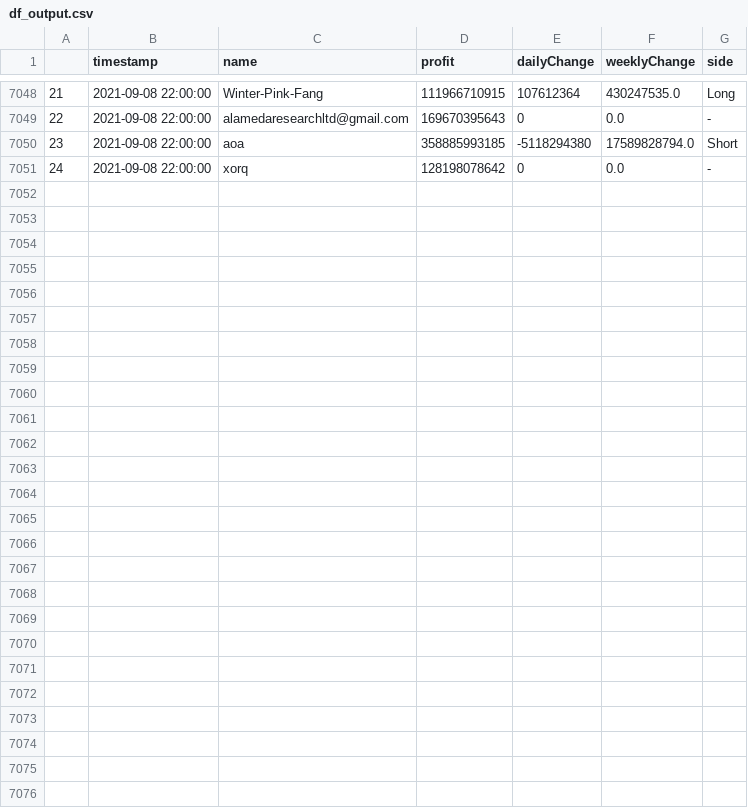
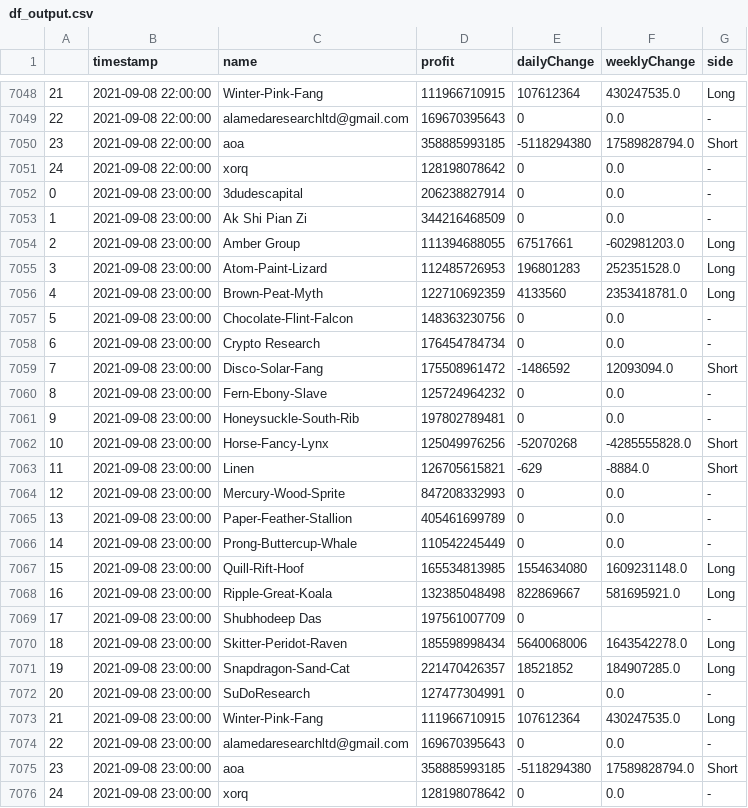
Before and after one commit to karl6885/bitmex-leaderboard-scraper-with-flat, a CSV file: df_output.csv, drawn as a sheet; only a part is shown, gaps mark what is left out; the diff names each change by its address in the sheet, - before the commit and + after, or states it on an @@ line.

Commit message:
Flat: latest data (2021-09-08T23:21:46.009Z) {   "date": "2021-09-08T23:21:46.009Z",   "files": [     {       "name": "bitmex-leaderboard.json",       "deltaBytes": 0,       "source": "https://api.btctools.io/api/leaderboard"     },     {       "name": "df_output.csv",       "deltaBytes": 1734,       "source": "https://api.btctools.io/api/leaderboard"     }   ] }

```diff
--- a/df_output.csv
+++ b/df_output.csv
+row 7052: 0 | 2021-09-08 23:00:00 | 3dudescapital | 206238827914 | 0 | 0.0 | -
+row 7053: 1 | 2021-09-08 23:00:00 | Ak Shi Pian Zi | 344216468509 | 0 | 0.0 | -
+row 7054: 2 | 2021-09-08 23:00:00 | Amber Group | 111394688055 | 67517661 | -602981203.0 | Long
+row 7055: 3 | 2021-09-08 23:00:00 | Atom-Paint-Lizard | 112485726953 | 196801283 | 252351528.0 | Long
+row 7056: 4 | 2021-09-08 23:00:00 | Brown-Peat-Myth | 122710692359 | 4133560 | 2353418781.0 | Long
+row 7057: 5 | 2021-09-08 23:00:00 | Chocolate-Flint-Falcon | 148363230756 | 0 | 0.0 | -
+row 7058: 6 | 2021-09-08 23:00:00 | Crypto Research | 176454784734 | 0 | 0.0 | -
+row 7059: 7 | 2021-09-08 23:00:00 | Disco-Solar-Fang | 175508961472 | -1486592 | 12093094.0 | Short
+row 7060: 8 | 2021-09-08 23:00:00 | Fern-Ebony-Slave | 125724964232 | 0 | 0.0 | -
+row 7061: 9 | 2021-09-08 23:00:00 | Honeysuckle-South-Rib | 197802789481 | 0 | 0.0 | -
+row 7062: 10 | 2021-09-08 23:00:00 | Horse-Fancy-Lynx | 125049976256 | -52070268 | -4285555828.0 | Short
+row 7063: 11 | 2021-09-08 23:00:00 | Linen | 126705615821 | -629 | -8884.0 | Short
+row 7064: 12 | 2021-09-08 23:00:00 | Mercury-Wood-Sprite | 847208332993 | 0 | 0.0 | -
+row 7065: 13 | 2021-09-08 23:00:00 | Paper-Feather-Stallion | 405461699789 | 0 | 0.0 | -
+row 7066: 14 | 2021-09-08 23:00:00 | Prong-Buttercup-Whale | 110542245449 | 0 | 0.0 | -
+row 7067: 15 | 2021-09-08 23:00:00 | Quill-Rift-Hoof | 165534813985 | 1554634080 | 1609231148.0 | Long
+row 7068: 16 | 2021-09-08 23:00:00 | Ripple-Great-Koala | 132385048498 | 822869667 | 581695921.0 | Long
+row 7069: 17 | 2021-09-08 23:00:00 | Shubhodeep Das | 197561007709 | 0 |  | -
+row 7070: 18 | 2021-09-08 23:00:00 | Skitter-Peridot-Raven | 185598998434 | 5640068006 | 1643542278.0 | Long
+row 7071: 19 | 2021-09-08 23:00:00 | Snapdragon-Sand-Cat | 221470426357 | 18521852 | 184907285.0 | Long
+row 7072: 20 | 2021-09-08 23:00:00 | SuDoResearch | 127477304991 | 0 | 0.0 | -
+row 7073: 21 | 2021-09-08 23:00:00 | Winter-Pink-Fang | 111966710915 | 107612364 | 430247535.0 | Long
+row 7074: 22 | 2021-09-08 23:00:00 | alamedaresearchltd@gmail.com | 169670395643 | 0 | 0.0 | -
+row 7075: 23 | 2021-09-08 23:00:00 | aoa | 358885993185 | -5118294380 | 17589828794.0 | Short
+row 7076: 24 | 2021-09-08 23:00:00 | xorq | 128198078642 | 0 | 0.0 | -
```
Also changed, not shown: 1 other file.
